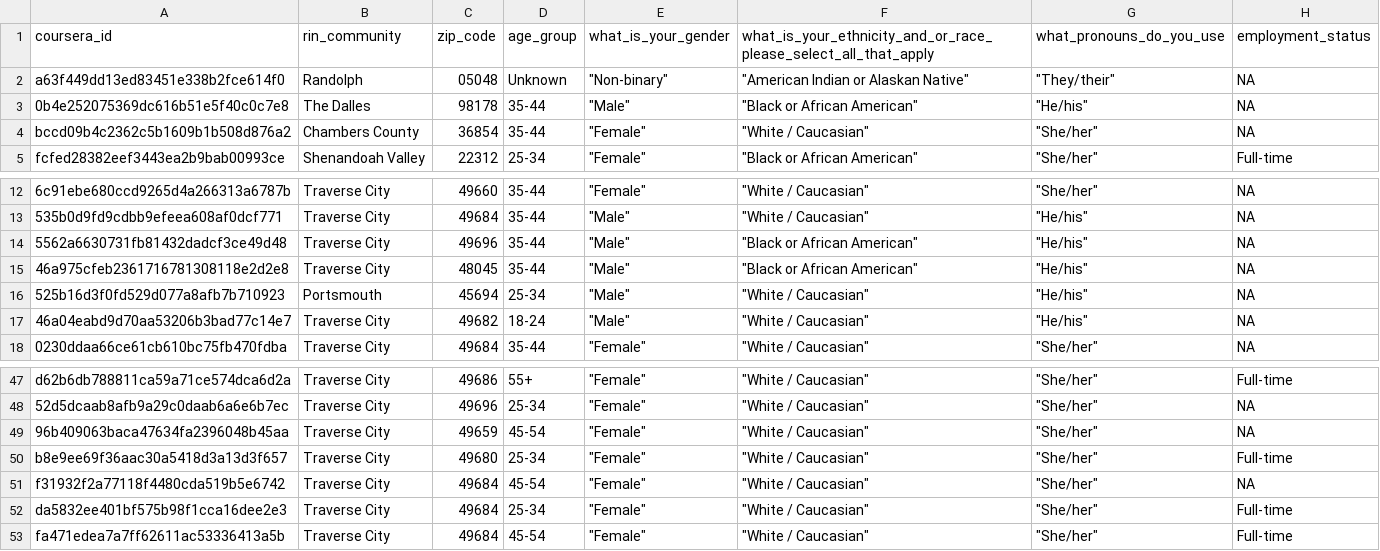
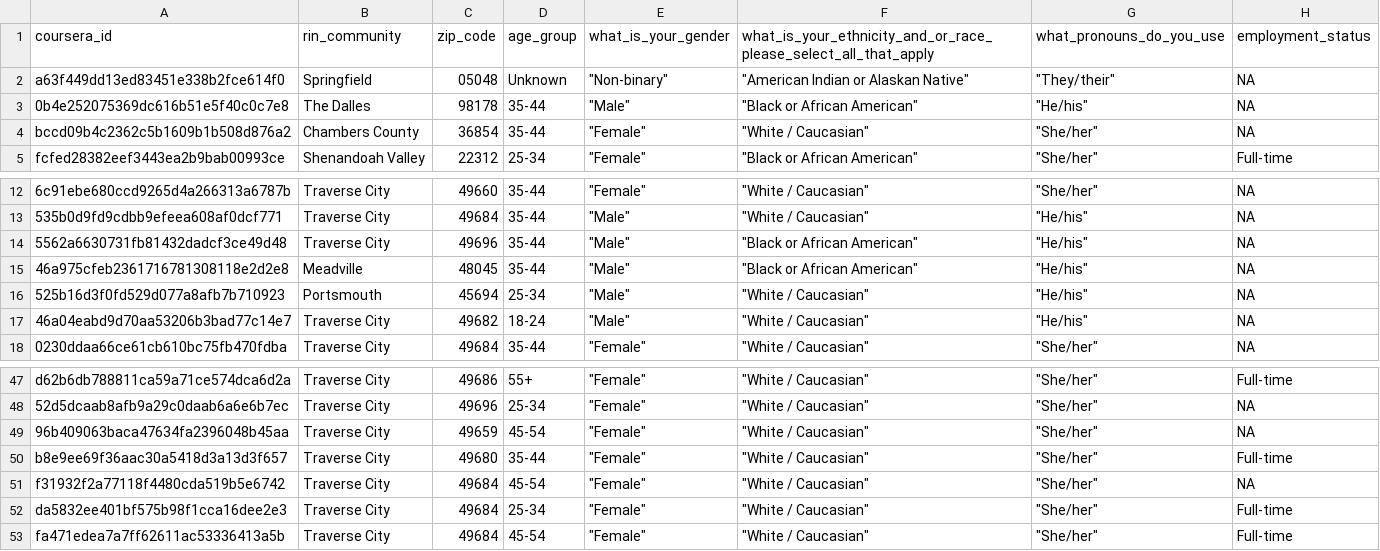
Before and after one commit to ruralinnovation/cori.data.rin, a CSV file: docs/coursera/downloads/applicants_anonymized_as_of_2025_08_30.csv, drawn as a sheet; only a part is shown, gaps mark what is left out; the diff names each change by its address in the sheet, - before the commit and + after, or states it on an @@ line.

```diff
--- a/docs/coursera/downloads/applicants_anonymized_as_of_2025_08_30.csv
+++ b/docs/coursera/downloads/applicants_anonymized_as_of_2025_08_30.csv
-B2: Randolph
+B2: Springfield
-B15: Traverse City
+B15: Meadville
-D50: 25-34
+D50: 35-44
```
Also changed, not shown: docs/coursera/downloads/gwg_applicants_in_rin_communities_as_of_2025_08_30.csv, docs/coursera/downloads/gwg_learners_in_rin_communities_as_of_2025_08_30.csv, 20 other files.
